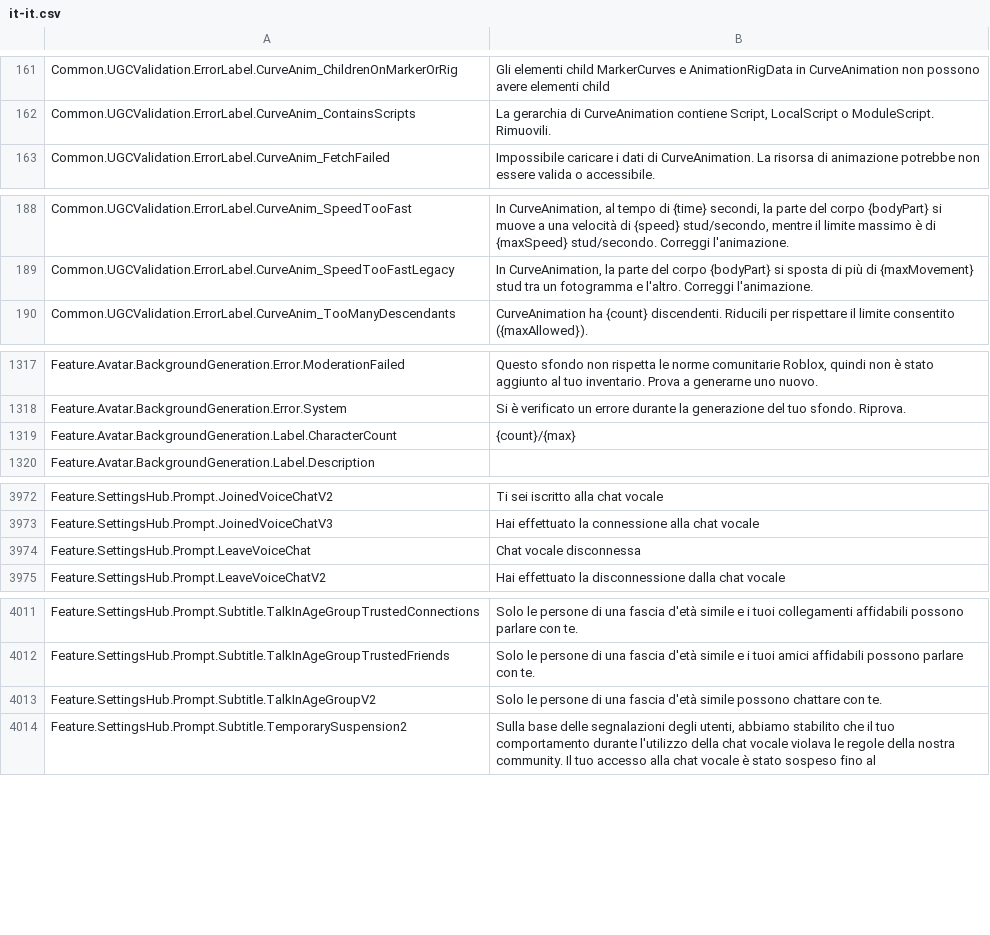
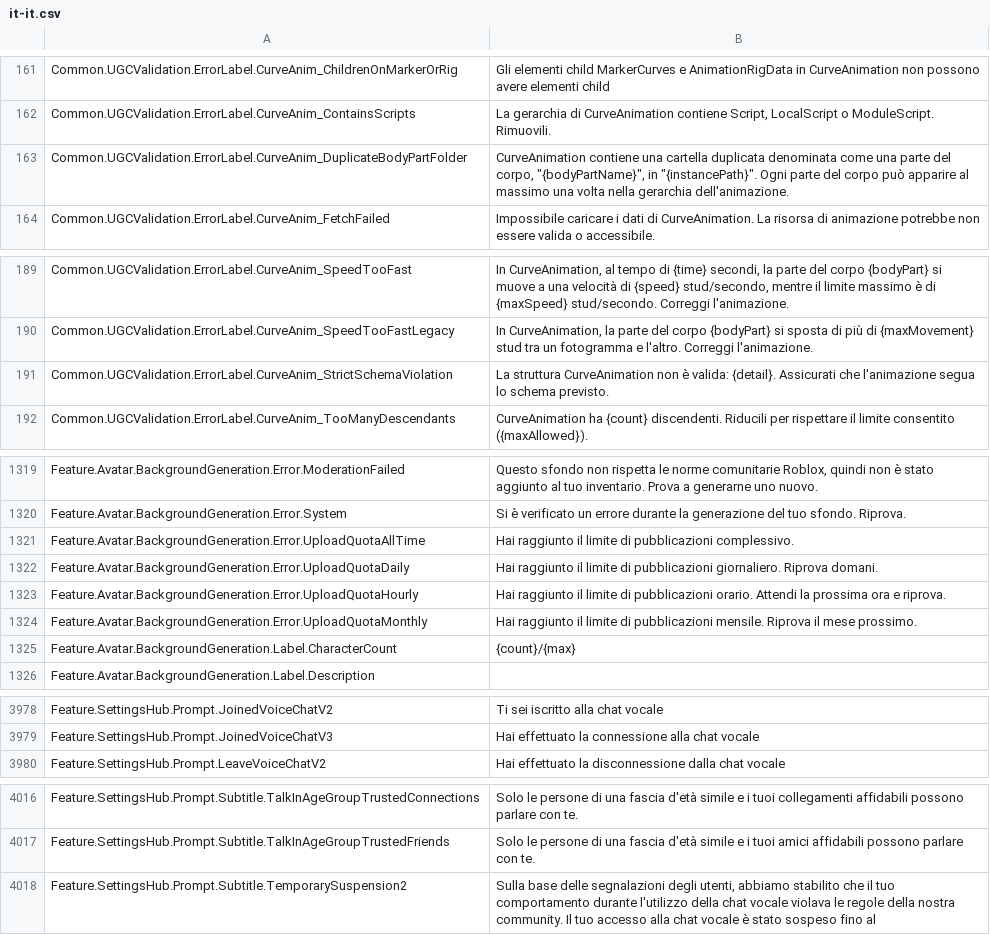
Before and after one commit to walway/Roblox-Datamine, a CSV file: InExperience/Locales/Common/it-it.csv, drawn as a sheet; only a part is shown, gaps mark what is left out; removed rows and columns are numbered as before the commit, all else as after; the diff names each change by its address in the sheet, - before the commit and + after, or states it on an @@ line.

```diff
--- a/InExperience/Locales/Common/it-it.csv
+++ b/InExperience/Locales/Common/it-it.csv
+row 163: Common.UGCValidation.ErrorLabel.CurveAnim_DuplicateBodyPartFolder | CurveAnimation contiene una cartella duplicata denominata come una parte del corpo, "{bodyPartName}", in "{instancePath}". Ogni parte del corpo può apparire al massimo una volta nella gerarchia dell'animazione.
+row 191: Common.UGCValidation.ErrorLabel.CurveAnim_StrictSchemaViolation | La struttura CurveAnimation non è valida: {detail}. Assicurati che l'animazione segua lo schema previsto.
+row 1321: Feature.Avatar.BackgroundGeneration.Error.UploadQuotaAllTime | Hai raggiunto il limite di pubblicazioni complessivo.
+row 1322: Feature.Avatar.BackgroundGeneration.Error.UploadQuotaDaily | Hai raggiunto il limite di pubblicazioni giornaliero. Riprova domani.
+row 1323: Feature.Avatar.BackgroundGeneration.Error.UploadQuotaHourly | Hai raggiunto il limite di pubblicazioni orario. Attendi la prossima ora e riprova.
+row 1324: Feature.Avatar.BackgroundGeneration.Error.UploadQuotaMonthly | Hai raggiunto il limite di pubblicazioni mensile. Riprova il mese prossimo.
-row 3974: Feature.SettingsHub.Prompt.LeaveVoiceChat | Chat vocale disconnessa
-row 4013: Feature.SettingsHub.Prompt.Subtitle.TalkInAgeGroupV2 | Solo le persone di una fascia d'età simile possono chattare con te.
```
Also changed, not shown: InExperience/Locales/Common/de-de.csv, InExperience/Locales/Common/hi-in.csv, 16 other files.
